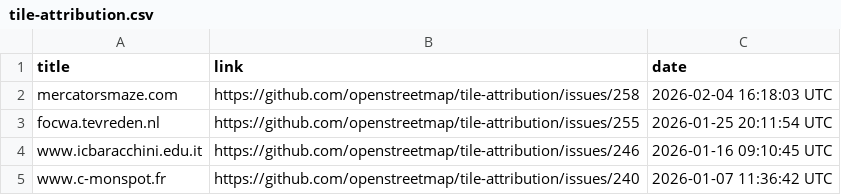
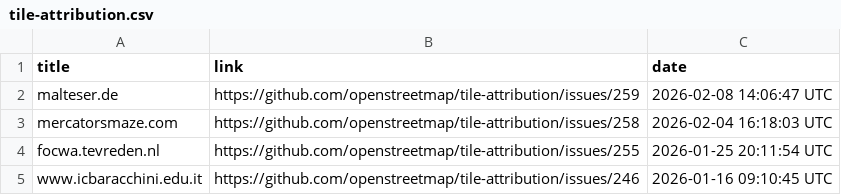
Before and after one commit to openstreetmap/tile-attribution, a CSV file: tile-attribution.csv, drawn as a sheet; only a part is shown; the shorter side is filled out with more unchanged rows.

Commit message:
Added malteser.de in tile-attribution.csv

```diff
--- a/tile-attribution.csv
+++ b/tile-attribution.csv
@@ -1,2 +1,3 @@
 title,link,date
+malteser.de,https://github.com/openstreetmap/tile-attribution/issues/259,2026-02-08 14:06:47 UTC
 mercatorsmaze.com,https://github.com/openstreetmap/tile-attribution/issues/258,2026-02-04 16:18:03 UTC
```
Also changed, not shown: 1 other file.
